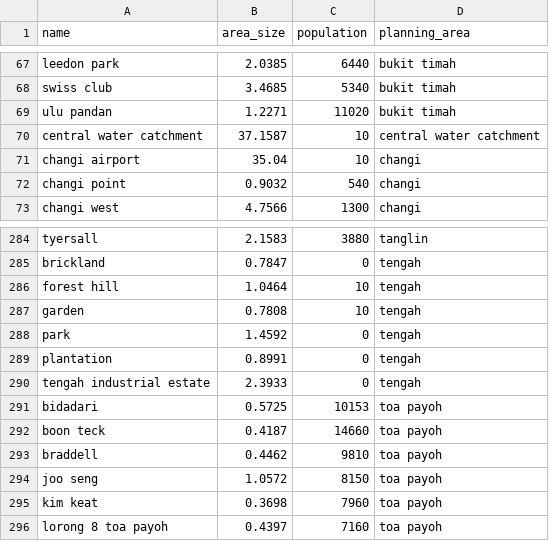
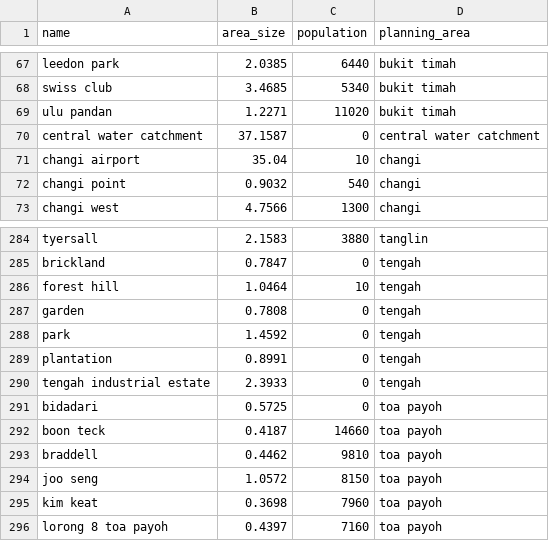
Before and after one commit to GaryGky/CS5228, a CSV file: Project/data/auxiliary-data/sg-subzones.csv, drawn as a sheet; only a part is shown, gaps mark what is left out.

```diff
--- a/Project/data/auxiliary-data/sg-subzones.csv
+++ b/Project/data/auxiliary-data/sg-subzones.csv
@@ -69,3 +69,3 @@ swiss club,3.4685,5340,bukit timah
 ulu pandan,1.2271,11020,bukit timah
-central water catchment,37.1587,10,central water catchment
+central water catchment,37.1587,0,central water catchment
 changi airport,35.04,10,changi
@@ -286,3 +286,3 @@ brickland,0.7847,0,tengah
 forest hill,1.0464,10,tengah
-garden,0.7808,10,tengah
+garden,0.7808,0,tengah
 park,1.4592,0,tengah
@@ -290,3 +290,3 @@ plantation,0.8991,0,tengah
 tengah industrial estate,2.3933,0,tengah
-bidadari,0.5725,10153,toa payoh
+bidadari,0.5725,0,toa payoh
 boon teck,0.4187,14660,toa payoh
```
Also changed, not shown: Project/data/example-submission.csv, 1 other file.
